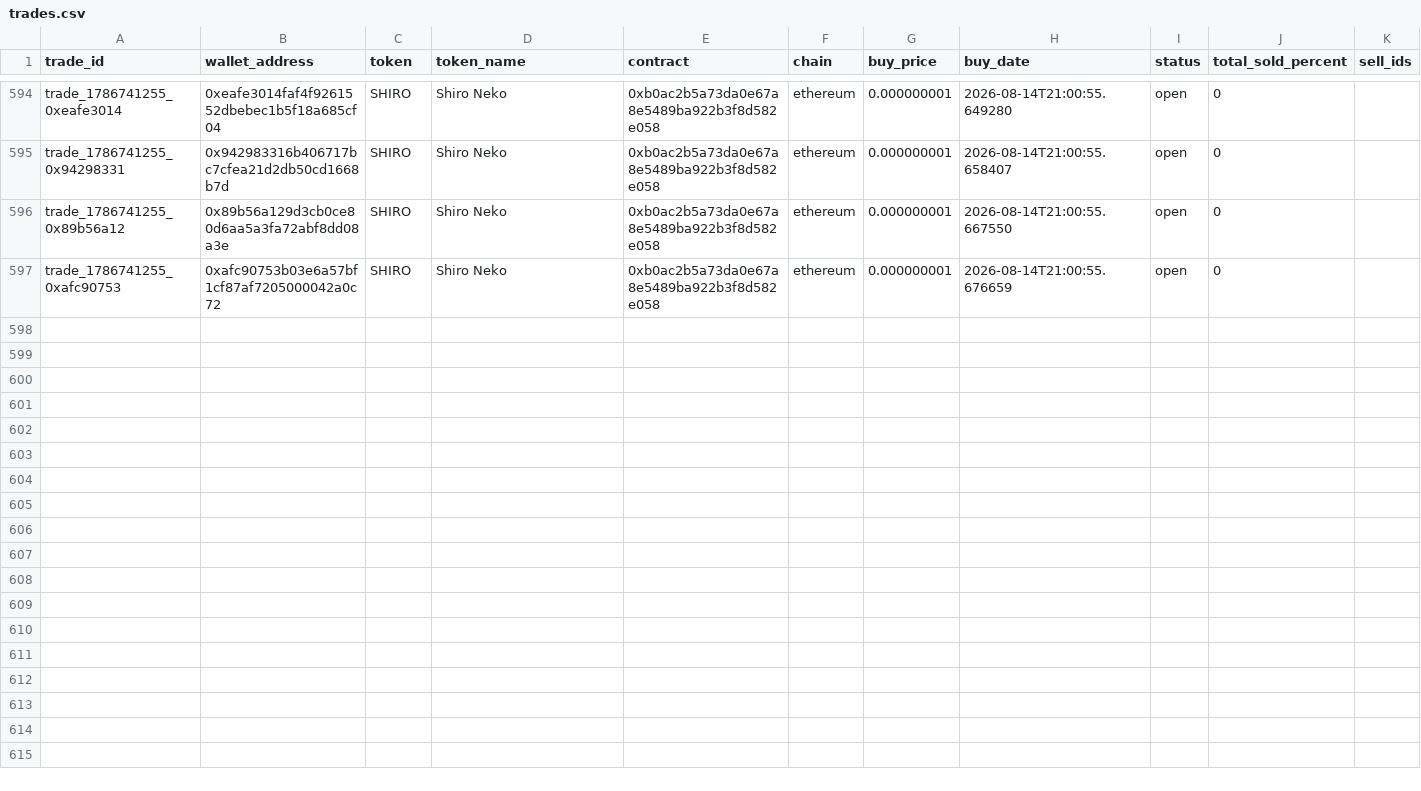
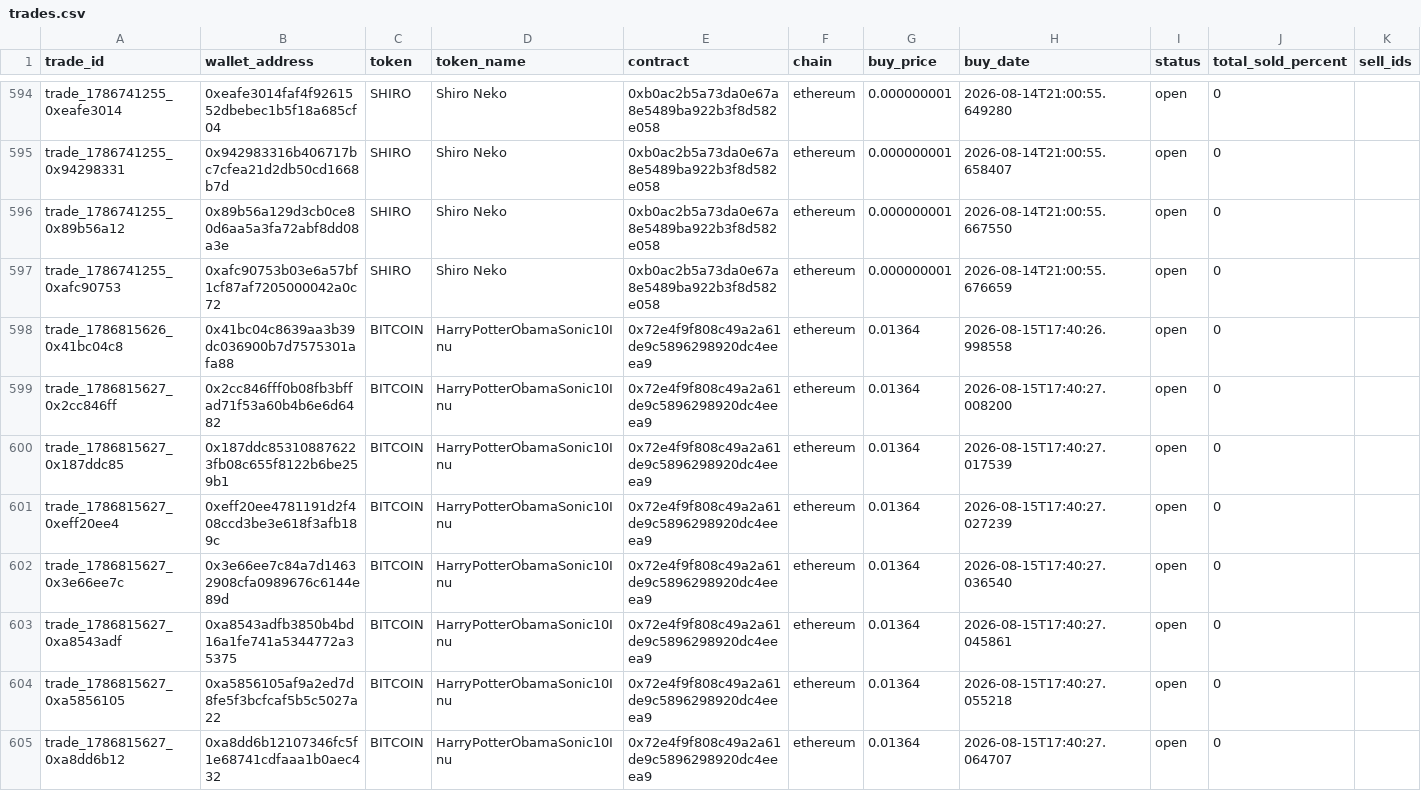
Before and after one commit to khosroabadi-m/Smart-Whale-Tracker, a CSV file: data/trades.csv, drawn as a sheet; only a part is shown, gaps mark what is left out; the diff names each change by its address in the sheet, - before the commit and + after, or states it on an @@ line.

```diff
--- a/data/trades.csv
+++ b/data/trades.csv
+row 598: trade_1786815626_0x41bc04c8 | 0x41bc04c8639aa3b39dc036900b7d7575301afa88 | BITCOIN | HarryPotterObamaSonic10Inu | 0x72e4f9f808c49a2a61de9c5896298920dc4eeea9 | ethereum | 0.01364 | 2026-08-15T17:40:26.998558 | open | 0
+row 599: trade_1786815627_0x2cc846ff | 0x2cc846fff0b08fb3bffad71f53a60b4b6e6d6482 | BITCOIN | HarryPotterObamaSonic10Inu | 0x72e4f9f808c49a2a61de9c5896298920dc4eeea9 | ethereum | 0.01364 | 2026-08-15T17:40:27.008200 | open | 0
+row 600: trade_1786815627_0x187ddc85 | 0x187ddc853108876223fb08c655f8122b6be259b1 | BITCOIN | HarryPotterObamaSonic10Inu | 0x72e4f9f808c49a2a61de9c5896298920dc4eeea9 | ethereum | 0.01364 | 2026-08-15T17:40:27.017539 | open | 0
+row 601: trade_1786815627_0xeff20ee4 | 0xeff20ee4781191d2f408ccd3be3e618f3afb189c | BITCOIN | HarryPotterObamaSonic10Inu | 0x72e4f9f808c49a2a61de9c5896298920dc4eeea9 | ethereum | 0.01364 | 2026-08-15T17:40:27.027239 | open | 0
+row 602: trade_1786815627_0x3e66ee7c | 0x3e66ee7c84a7d14632908cfa0989676c6144e89d | BITCOIN | HarryPotterObamaSonic10Inu | 0x72e4f9f808c49a2a61de9c5896298920dc4eeea9 | ethereum | 0.01364 | 2026-08-15T17:40:27.036540 | open | 0
+row 603: trade_1786815627_0xa8543adf | 0xa8543adfb3850b4bd16a1fe741a5344772a35375 | BITCOIN | HarryPotterObamaSonic10Inu | 0x72e4f9f808c49a2a61de9c5896298920dc4eeea9 | ethereum | 0.01364 | 2026-08-15T17:40:27.045861 | open | 0
+row 604: trade_1786815627_0xa5856105 | 0xa5856105af9a2ed7d8fe5f3bcfcaf5b5c5027a22 | BITCOIN | HarryPotterObamaSonic10Inu | 0x72e4f9f808c49a2a61de9c5896298920dc4eeea9 | ethereum | 0.01364 | 2026-08-15T17:40:27.055218 | open | 0
+row 605: trade_1786815627_0xa8dd6b12 | 0xa8dd6b12107346fc5f1e68741cdfaaa1b0aec432 | BITCOIN | HarryPotterObamaSonic10Inu | 0x72e4f9f808c49a2a61de9c5896298920dc4eeea9 | ethereum | 0.01364 | 2026-08-15T17:40:27.064707 | open | 0
```
Also changed, not shown: data/wallets.csv.
